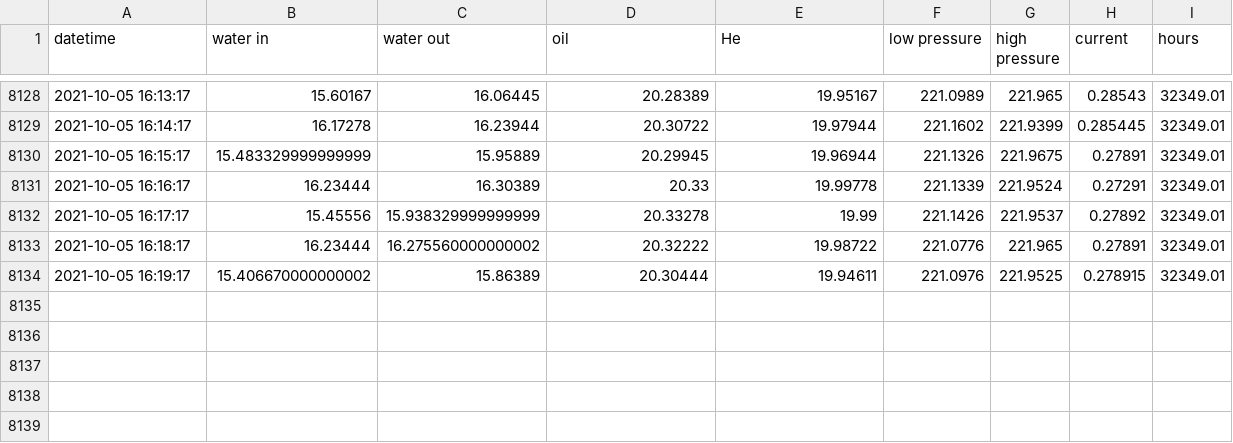
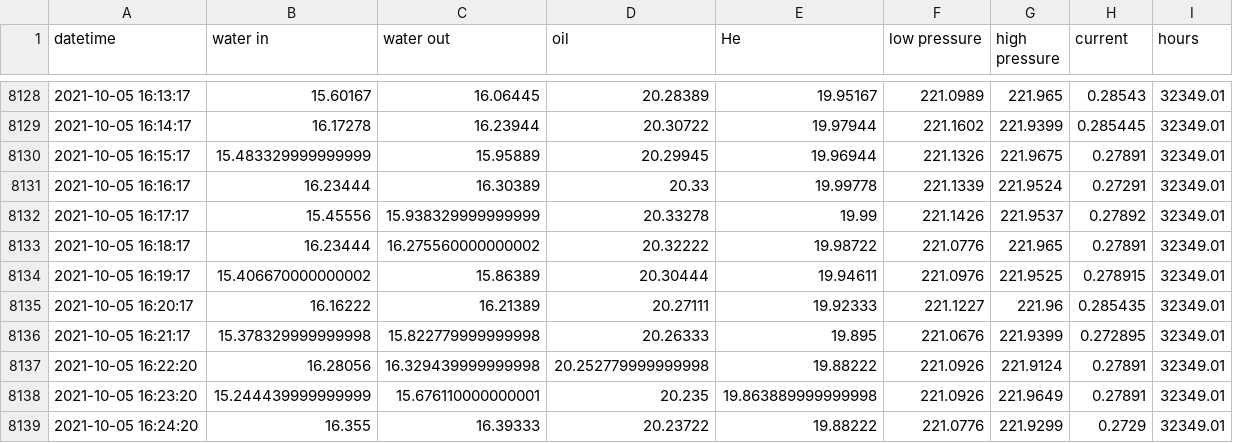
Before and after one commit to SciGEsN/SRC078, a CSV file: data/stat.csv, drawn as a sheet; only a part is shown, gaps mark what is left out; the diff names each change by its address in the sheet, - before the commit and + after, or states it on an @@ line.

```diff
--- a/data/stat.csv
+++ b/data/stat.csv
+row 8135: 2021-10-05 16:20:17 | 16.16222 | 16.21389 | 20.27111 | 19.92333 | 221.1227 | 221.96 | 0.285435 | 32349.01
+row 8136: 2021-10-05 16:21:17 | 15.378329999999998 | 15.822779999999998 | 20.26333 | 19.895 | 221.0676 | 221.9399 | 0.272895 | 32349.01
+row 8137: 2021-10-05 16:22:20 | 16.28056 | 16.329439999999998 | 20.252779999999998 | 19.88222 | 221.0926 | 221.9124 | 0.27891 | 32349.01
+row 8138: 2021-10-05 16:23:20 | 15.244439999999999 | 15.676110000000001 | 20.235 | 19.863889999999998 | 221.0926 | 221.9649 | 0.27891 | 32349.01
+row 8139: 2021-10-05 16:24:20 | 16.355 | 16.39333 | 20.23722 | 19.88222 | 221.0776 | 221.9299 | 0.2729 | 32349.01
```
Also changed, not shown: data/P.csv, data/T1.csv, 8 other files.
